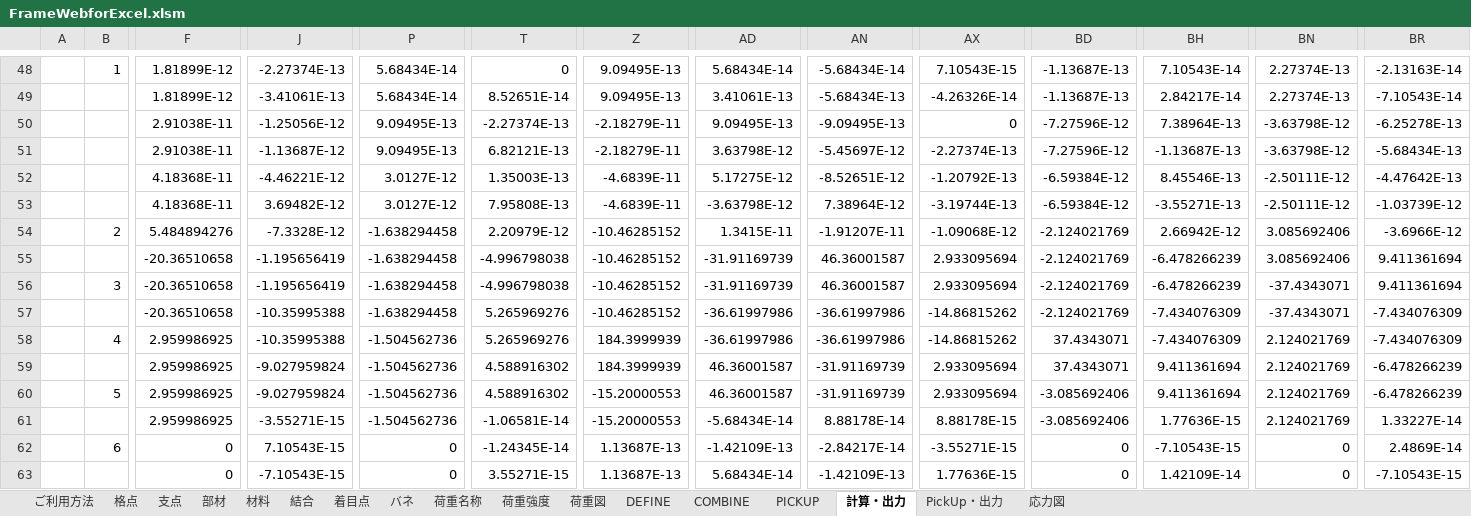
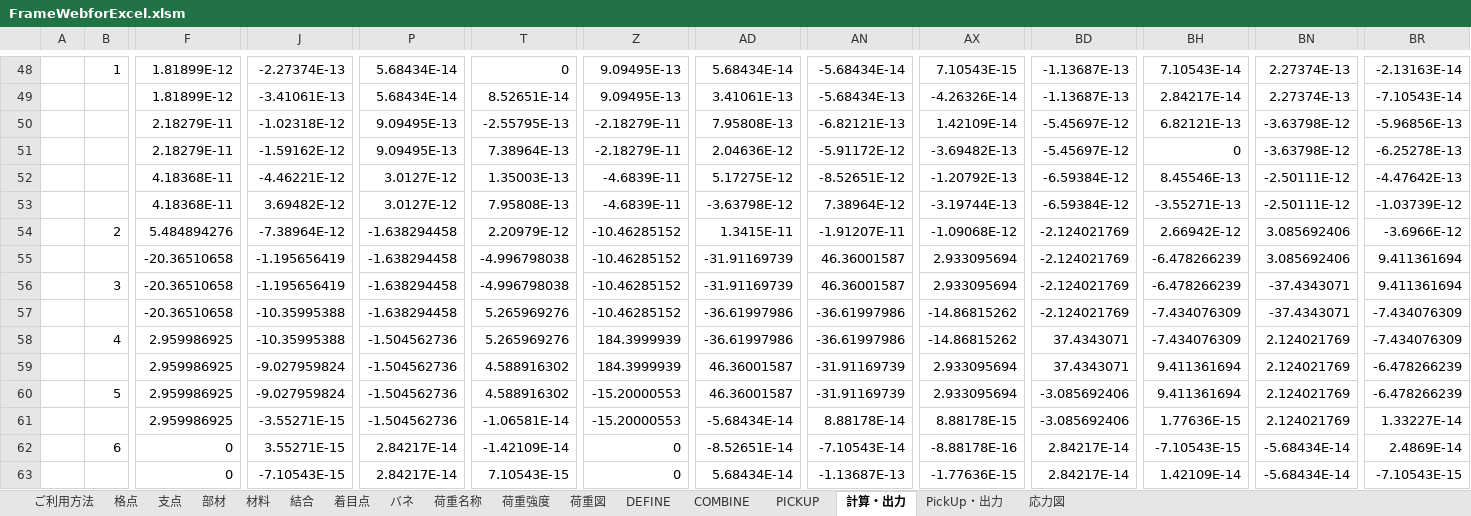
Before and after one commit to structuralengine/FrameWebforExcel, an Excel workbook: FrameWebforExcel.xlsm, sheet 計算・出力, drawn as a sheet; only a part is shown, gaps mark what is left out; values as stored, in another font and other column widths than the file's, no borders; charts and pictures not drawn; the diff names each change by its address in the sheet, - before the commit and + after, or states it on an @@ line.

```diff
--- a/FrameWebforExcel.xlsm (sheet 計算・出力)
+++ b/FrameWebforExcel.xlsm (sheet 計算・出力)
-F50:F51: 2.91038E-11
+F50:F51: 2.18279E-11
-J50: -1.25056E-12
+J50: -1.02318E-12
-T50: -2.27374E-13
+T50: -2.55795E-13
-AD50: 9.09495E-13
+AD50: 7.95808E-13
-AN50: -9.09495E-13
+AN50: -6.82121E-13
-AX50: 0
+AX50: 1.42109E-14
-BD50:BD51: -7.27596E-12
+BD50:BD51: -5.45697E-12
-BH50: 7.38964E-13
+BH50: 6.82121E-13
-BR50: -6.25278E-13
+BR50: -5.96856E-13
-J51: -1.13687E-12
+J51: -1.59162E-12
-T51: 6.82121E-13
+T51: 7.38964E-13
-AD51: 3.63798E-12
+AD51: 2.04636E-12
-AN51: -5.45697E-12
+AN51: -5.91172E-12
-AX51: -2.27374E-13
+AX51: -3.69482E-13
-BH51: -1.13687E-13
+BH51: 0
-BR51: -5.68434E-13
+BR51: -6.25278E-13
-J54: -7.3328E-12
+J54: -7.38964E-12
-J62: 7.10543E-15
+J62: 3.55271E-15
-P62:P63: 0
+P62:P63: 2.84217E-14
-T62: -1.24345E-14
+T62: -1.42109E-14
-Z62:Z63: 1.13687E-13
+Z62:Z63: 0
-AD62: -1.42109E-13
+AD62: -8.52651E-14
-AN62: -2.84217E-14
+AN62: -7.10543E-14
-AX62: -3.55271E-15
+AX62: -8.88178E-16
-BD62:BD63: 0
+BD62:BD63: 2.84217E-14
-BN62:BN63: 0
+BN62:BN63: -5.68434E-14
-T63: 3.55271E-15
+T63: 7.10543E-15
-AN63: -1.42109E-13
+AN63: -1.13687E-13
-AX63: 1.77636E-15
+AX63: -1.77636E-15
```
Also changed, not shown: sheet PickUp・出力, charts or pictures.
